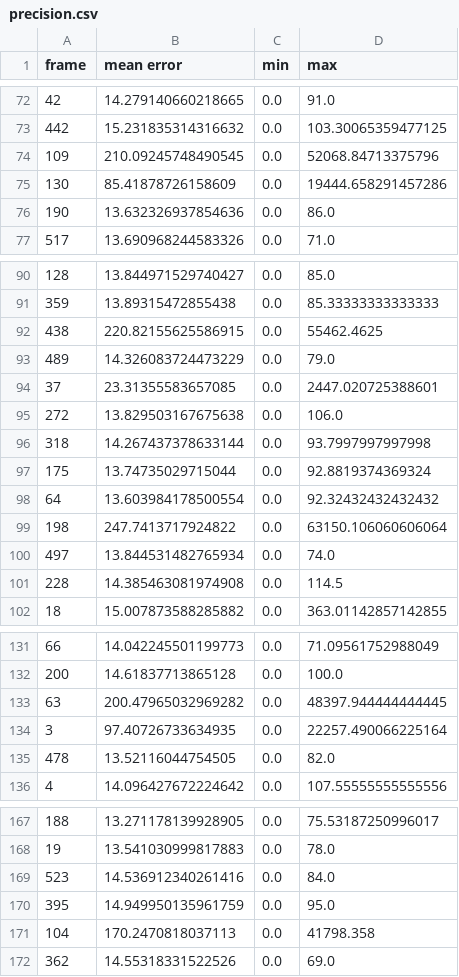
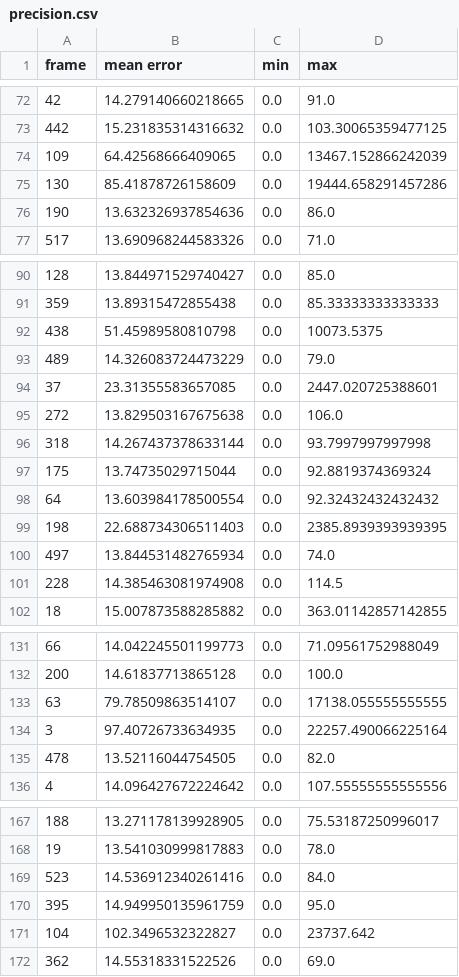
Before and after one commit to pfisteso/AY2425_MastersThesis, a CSV file: experiments/data/bev_mean/precision/precision.csv, drawn as a sheet; only a part is shown, gaps mark what is left out; the diff covers the shown part only.

```diff
--- a/experiments/data/bev_mean/precision/precision.csv
+++ b/experiments/data/bev_mean/precision/precision.csv
@@ -73,3 +73,3 @@ frame,mean error,min,max
 442,15.231835314316632,0.0,103.30065359477125
-109,210.09245748490545,0.0,52068.84713375796
+109,64.42568666409065,0.0,13467.152866242039
 130,85.41878726158609,0.0,19444.658291457286
@@ -91,3 +91,3 @@ frame,mean error,min,max
 359,13.89315472855438,0.0,85.33333333333333
-438,220.82155625586915,0.0,55462.4625
+438,51.45989580810798,0.0,10073.5375
 489,14.326083724473229,0.0,79.0
@@ -98,3 +98,3 @@ frame,mean error,min,max
 64,13.603984178500554,0.0,92.32432432432432
-198,247.7413717924822,0.0,63150.106060606064
+198,22.688734306511403,0.0,2385.8939393939395
 497,13.844531482765934,0.0,74.0
@@ -132,3 +132,3 @@ frame,mean error,min,max
 200,14.61837713865128,0.0,100.0
-63,200.47965032969282,0.0,48397.944444444445
+63,79.78509863514107,0.0,17138.055555555555
 3,97.40726733634935,0.0,22257.490066225164
@@ -170,3 +170,3 @@ frame,mean error,min,max
 395,14.949950135961759,0.0,95.0
-104,170.2470818037113,0.0,41798.358
+104,102.3496532322827,0.0,23737.642
 362,14.55318331522526,0.0,69.0
```
Also changed, not shown: 32 edited cells elsewhere in this file, 23 other files.
